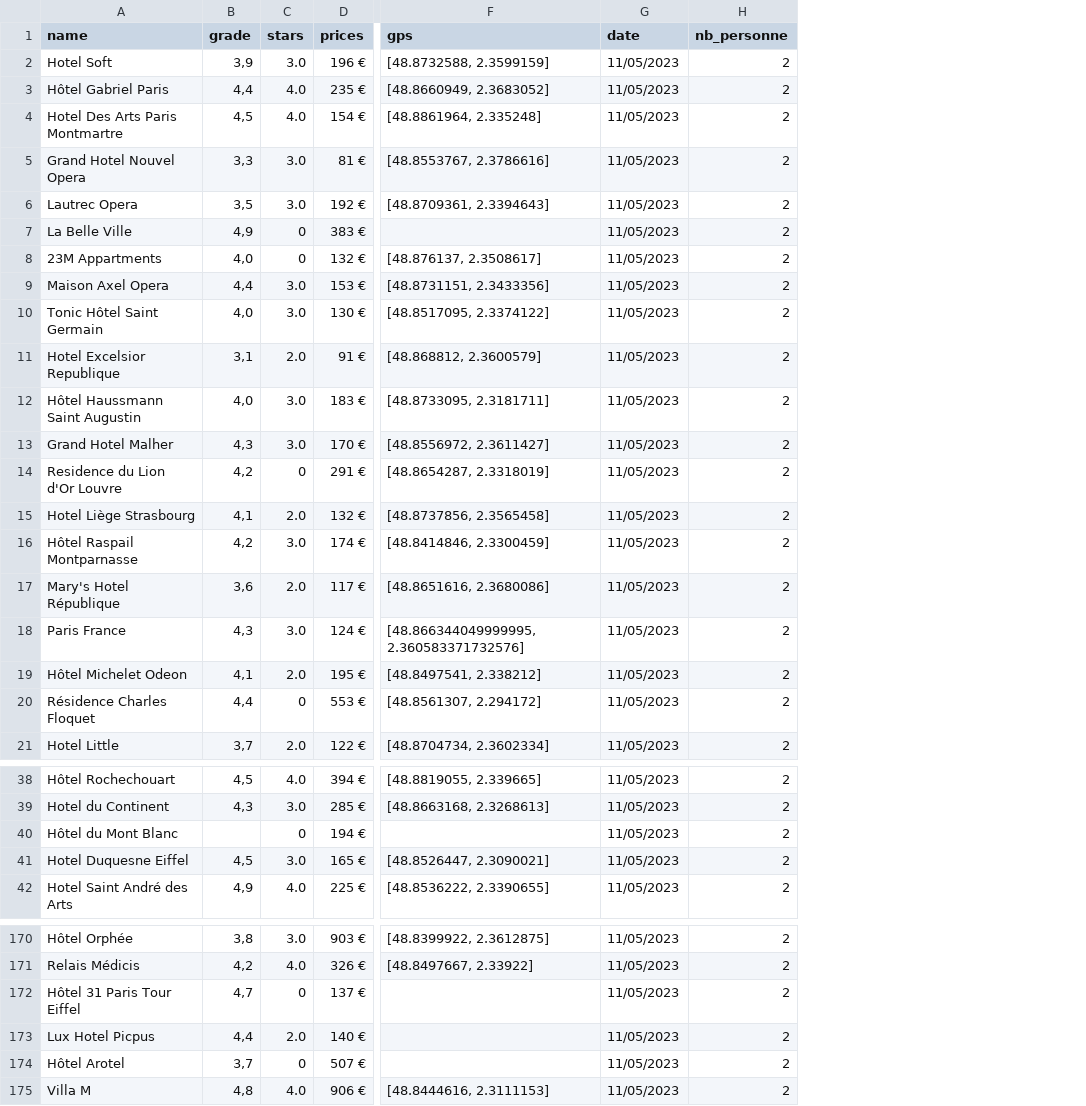
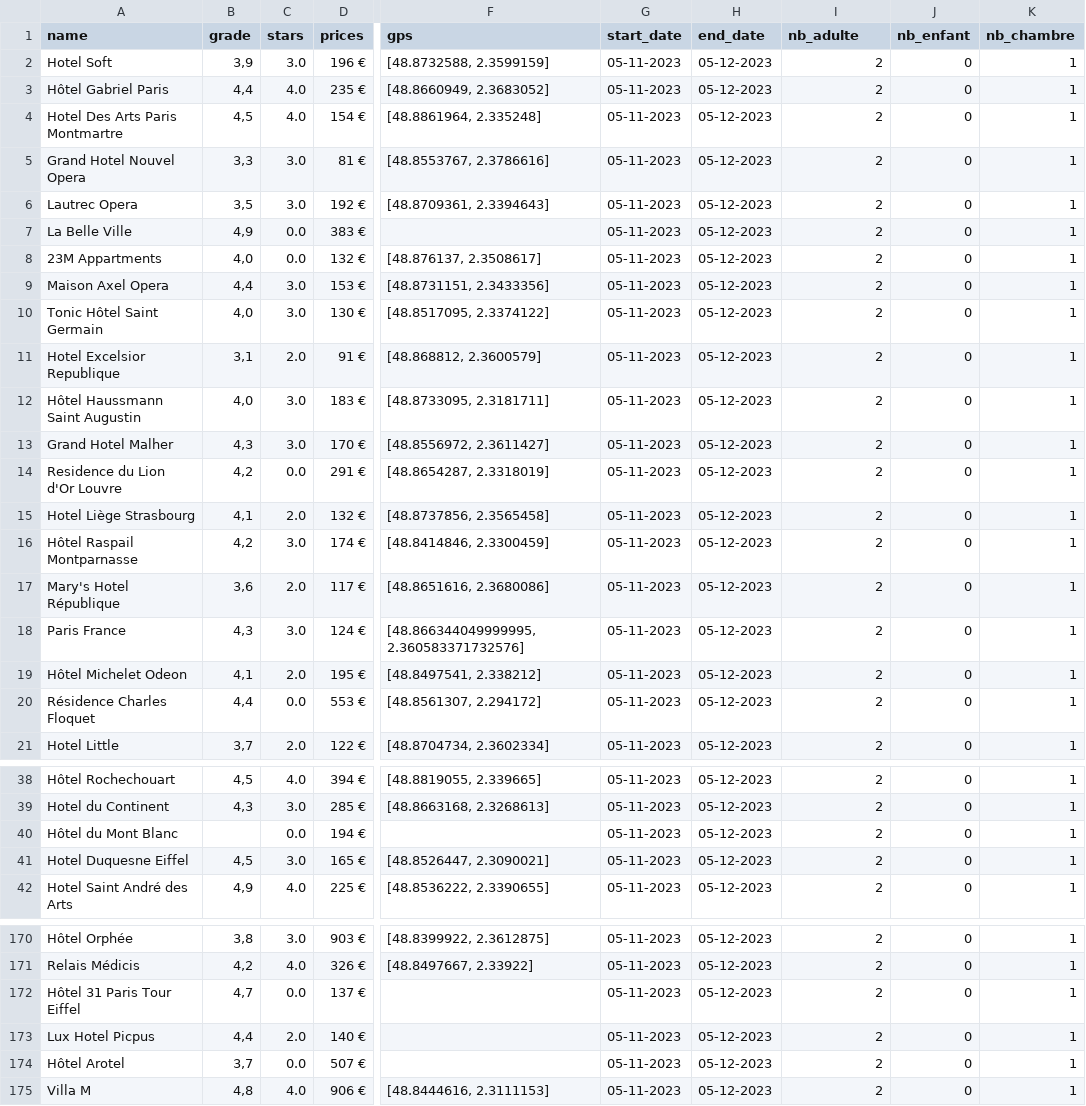
Before and after one commit to clementreiffers/hotel-scraping, a CSV file: csv/hotelsCom/hotelsCom_Mai2023_2.csv, drawn as a sheet; only a part is shown, gaps mark what is left out; removed rows and columns are numbered as before the commit, all else as after; the diff covers the shown part only; the diff names each change by its address in the sheet, - before the commit and + after, or states it on an @@ line.

```diff
--- a/csv/hotelsCom/hotelsCom_Mai2023_2.csv
+++ b/csv/hotelsCom/hotelsCom_Mai2023_2.csv
-column G (date), rows 2-21: all 11/05/2023; rows 38-42: all 11/05/2023; rows 170-175: all 11/05/2023
+column G (start_date), rows 2-21: all 05-11-2023; rows 38-42: all 05-11-2023; rows 170-175: all 05-11-2023
+column H (end_date), rows 2-21: all 05-12-2023; rows 38-42: all 05-12-2023; rows 170-175: all 05-12-2023
+column J (nb_enfant), rows 2-21: all 0; rows 38-42: all 0; rows 170-175: all 0
+column K (nb_chambre), rows 2-21: all 1; rows 38-42: all 1; rows 170-175: all 1
-I1: nb_personne
+I1: nb_adulte
-C7:C8 (stars): 0
+C7:C8 (stars): 0.0
-C14 (stars): 0
+C14 (stars): 0.0
-C20 (stars): 0
+C20 (stars): 0.0
-C40 (stars): 0
+C40 (stars): 0.0
-C172 (stars): 0
+C172 (stars): 0.0
-C174 (stars): 0
+C174 (stars): 0.0
```
Also changed, not shown: 4 edited cells elsewhere in this file, csv/hotelsCom/hotelsCom_Decembre2022_2.csv, csv/hotelsCom/hotelsCom_Fevrier2023_4.csv, 9 other files.
